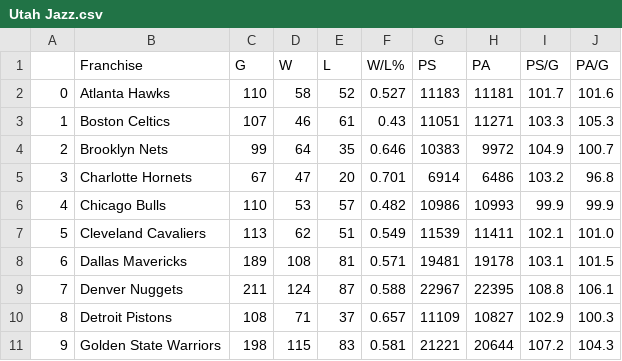
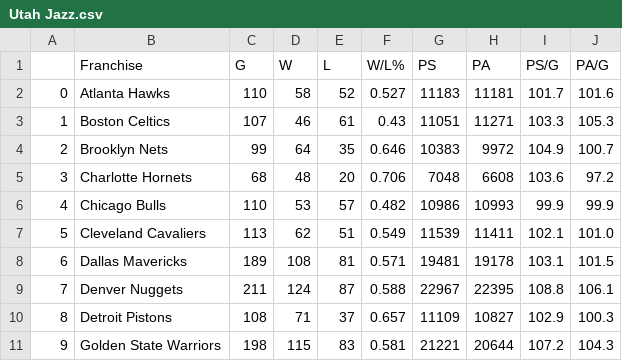
Before and after one commit to bwSimpkins/TheOppositions, a CSV file: data/Utah Jazz.csv, drawn as a sheet; only a part is shown.

Commit message:
upload for 2024-01-28

```diff
--- a/data/Utah Jazz.csv
+++ b/data/Utah Jazz.csv
@@ -4,3 +4,3 @@
 2,Brooklyn Nets,99,64,35,0.646,10383,9972,104.9,100.7
-3,Charlotte Hornets,67,47,20,0.701,6914,6486,103.2,96.8
+3,Charlotte Hornets,68,48,20,0.706,7048,6608,103.6,97.2
 4,Chicago Bulls,110,53,57,0.482,10986,10993,99.9,99.9
```
